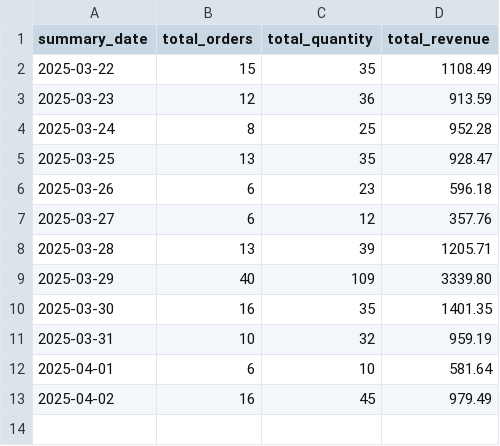
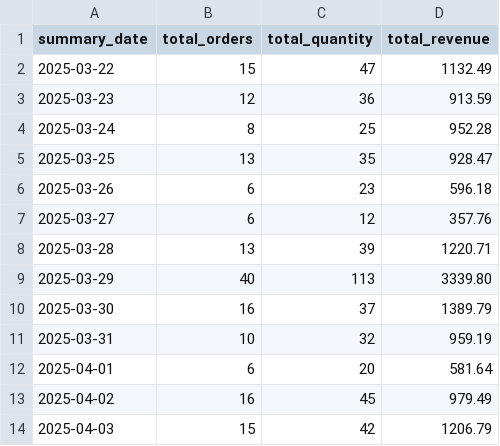
Before and after one commit to NicolasLevesque/shopify-sales-dashboard, a CSV file: data/daily_summary.csv, drawn as a sheet.

Commit message:
feat: Introduce realistic returning customer logic (20% chance) in daily Shopify data generation DAG

```diff
--- a/data/daily_summary.csv
+++ b/data/daily_summary.csv
@@ -1,3 +1,3 @@
 summary_date,total_orders,total_quantity,total_revenue
-2025-03-22,15,35,1108.49
+2025-03-22,15,47,1132.49
 2025-03-23,12,36,913.59
@@ -7,7 +7,8 @@ summary_date,total_orders,total_quantity,total_revenue
 2025-03-27,6,12,357.76
-2025-03-28,13,39,1205.71
-2025-03-29,40,109,3339.80
-2025-03-30,16,35,1401.35
+2025-03-28,13,39,1220.71
+2025-03-29,40,113,3339.80
+2025-03-30,16,37,1389.79
 2025-03-31,10,32,959.19
-2025-04-01,6,10,581.64
+2025-04-01,6,20,581.64
 2025-04-02,16,45,979.49
+2025-04-03,15,42,1206.79
```
Also changed, not shown: 2 other files.
